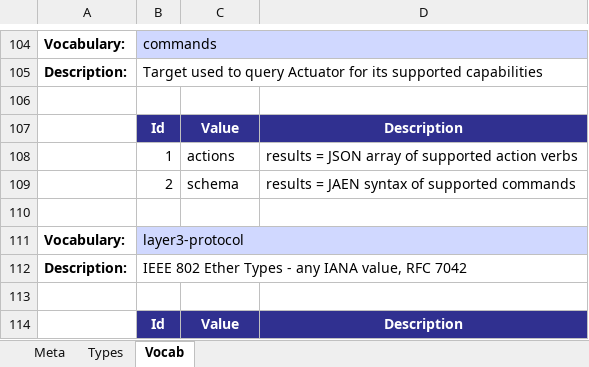
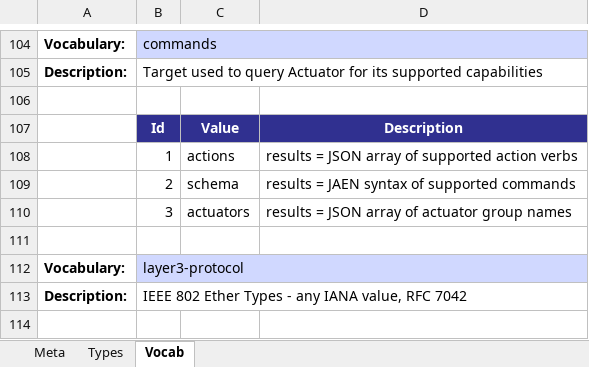
Before and after one commit to OpenC2-org/openc2-davaya, an Excel workbook: pub-jaen/jaen/schema_gen/openc2_genj.xlsx, sheet Vocab, drawn as a sheet; only a part is shown, gaps mark what is left out; the shorter side is filled out with more unchanged rows; values as stored, in another font and other column widths than the file's, no borders; the diff names each change by its address in the sheet, - before the commit and + after, or states it on an @@ line.

```diff
--- a/pub-jaen/jaen/schema_gen/openc2_genj.xlsx (sheet Vocab)
+++ b/pub-jaen/jaen/schema_gen/openc2_genj.xlsx (sheet Vocab)
+row 110:  | 3 | actuators | results = JSON array of actuator group names
```
Also changed, not shown: sheet Meta, pub-jaen/jaen/docs/targets.xlsx, pub-jaen/jaen/schema_gen/cybox_genj.xlsx, 10 other files.
